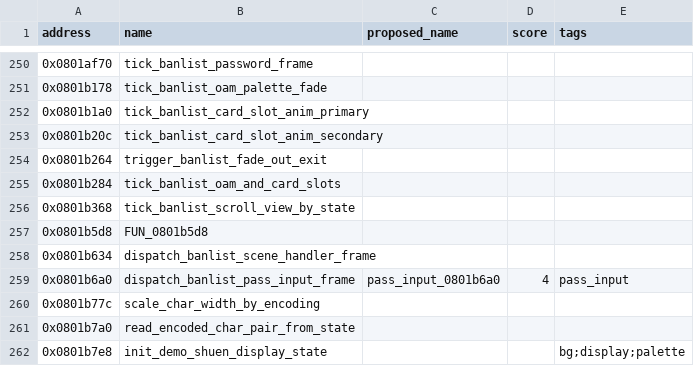
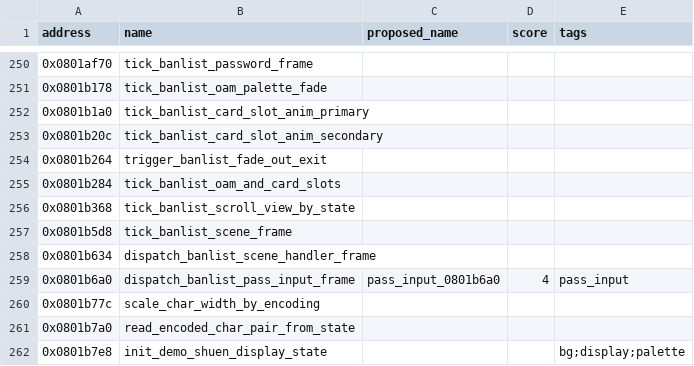
Before and after one commit to yusjoel/yugioh-ex2006-re, a CSV file: doc/dev/naming-proposals.csv, drawn as a sheet; only a part is shown, gaps mark what is left out.

```diff
--- a/doc/dev/naming-proposals.csv
+++ b/doc/dev/naming-proposals.csv
@@ -256,3 +256,3 @@ address,name,proposed_name,score,tags
 0x0801b368,tick_banlist_scroll_view_by_state,,,
-0x0801b5d8,FUN_0801b5d8,,,
+0x0801b5d8,tick_banlist_scene_frame,,,
 0x0801b634,dispatch_banlist_scene_handler_frame,,,
```
Also changed, not shown: 7 other files.
